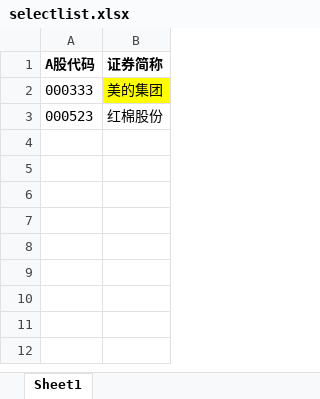
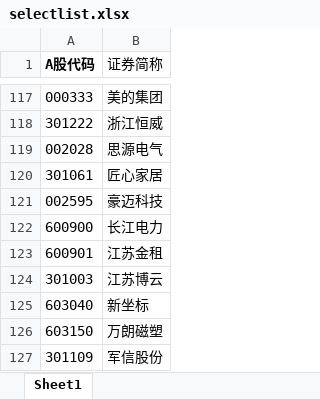
Before and after one commit to akfamily/akshare, an Excel workbook: input/selectlist.xlsx, sheet Sheet1, drawn as a sheet; only a part is shown, gaps mark what is left out; values as stored, in another font and other column widths than the file's, no borders; addresses are those after the commit; the diff covers the shown part only; the diff names each change by its address in the sheet, - before the commit and + after, or states it on an @@ line.

```diff
--- a/input/selectlist.xlsx (sheet Sheet1)
+++ b/input/selectlist.xlsx (sheet Sheet1)
-B1 bold: on
+B1 bold: off
-B117 fill: #FFFF00
+B117 fill: none
@@ row 3 moved to row 42: 000523 @@
+row 118: 301222 | 浙江恒威
+row 119: 002028 | 思源电气
+row 120: 301061 | 匠心家居
+row 121: 002595 | 豪迈科技
+row 122: 600900 | 长江电力
+row 123: 600901 | 江苏金租
+row 124: 301003 | 江苏博云
+row 125: 603040 | 新坐标
+row 126: 603150 | 万朗磁塑
+row 127: 301109 | 军信股份
```
Also changed, not shown: 114 added rows elsewhere in this sheet, formulas that keep their value, output/output.xlsx, 15 other files.
